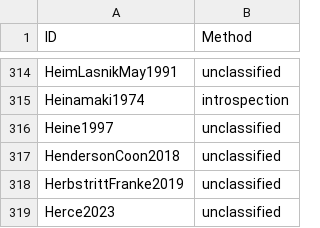
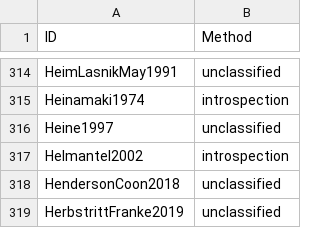
Before and after one commit to linglib-community/linglib, a CSV file: Linglib/Data/Examples/contributions.csv, drawn as a sheet; only a part is shown, gaps mark what is left out; the shorter side is filled out with more unchanged rows.

Commit message:
refactor(Studies/Helmantel2002): derive the distribution from the specifier

```diff
--- a/Linglib/Data/Examples/contributions.csv
+++ b/Linglib/Data/Examples/contributions.csv
@@ -316,2 +316,3 @@ Heinamaki1974,introspection
 Heine1997,unclassified
+Helmantel2002,introspection
 HendersonCoon2018,unclassified
```
Also changed, not shown: 6 other files.
